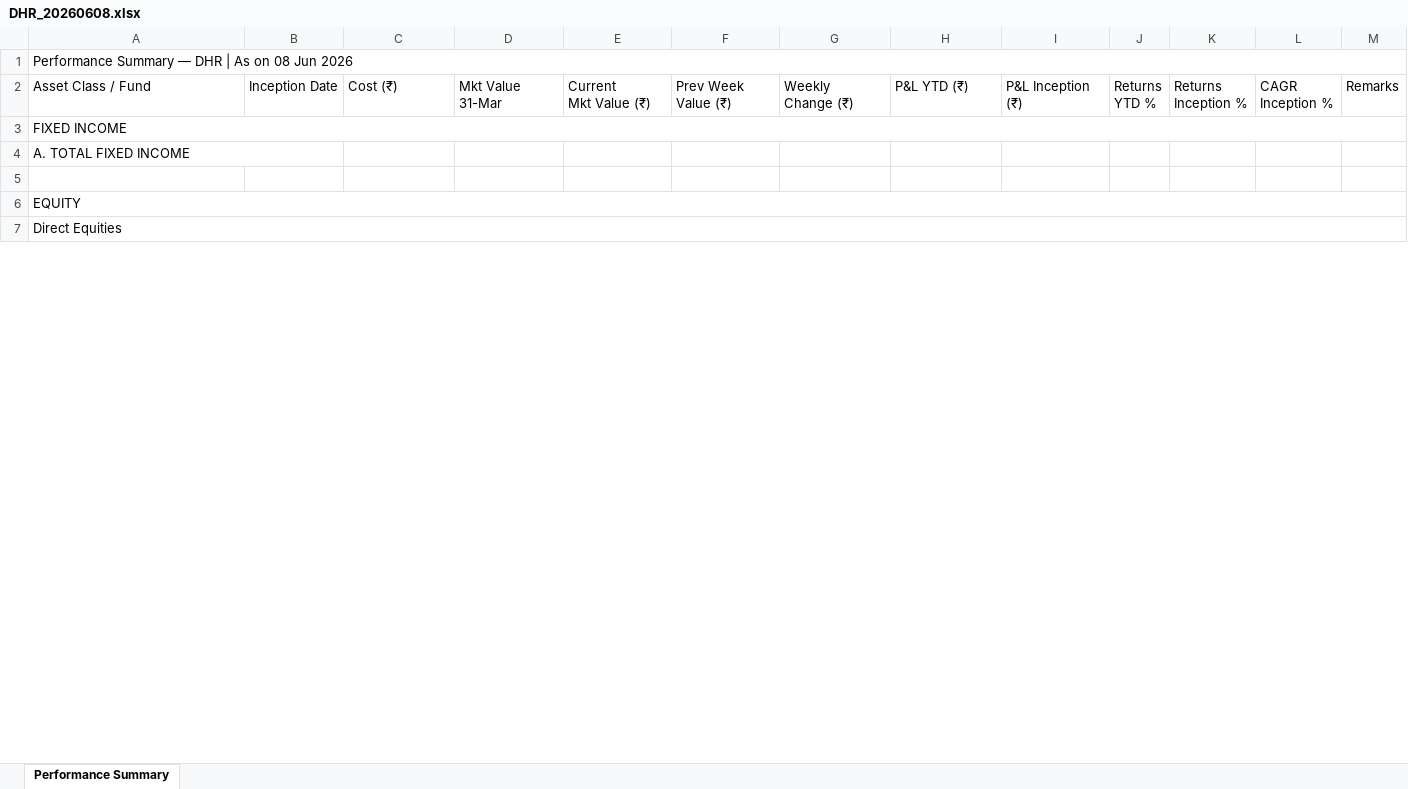
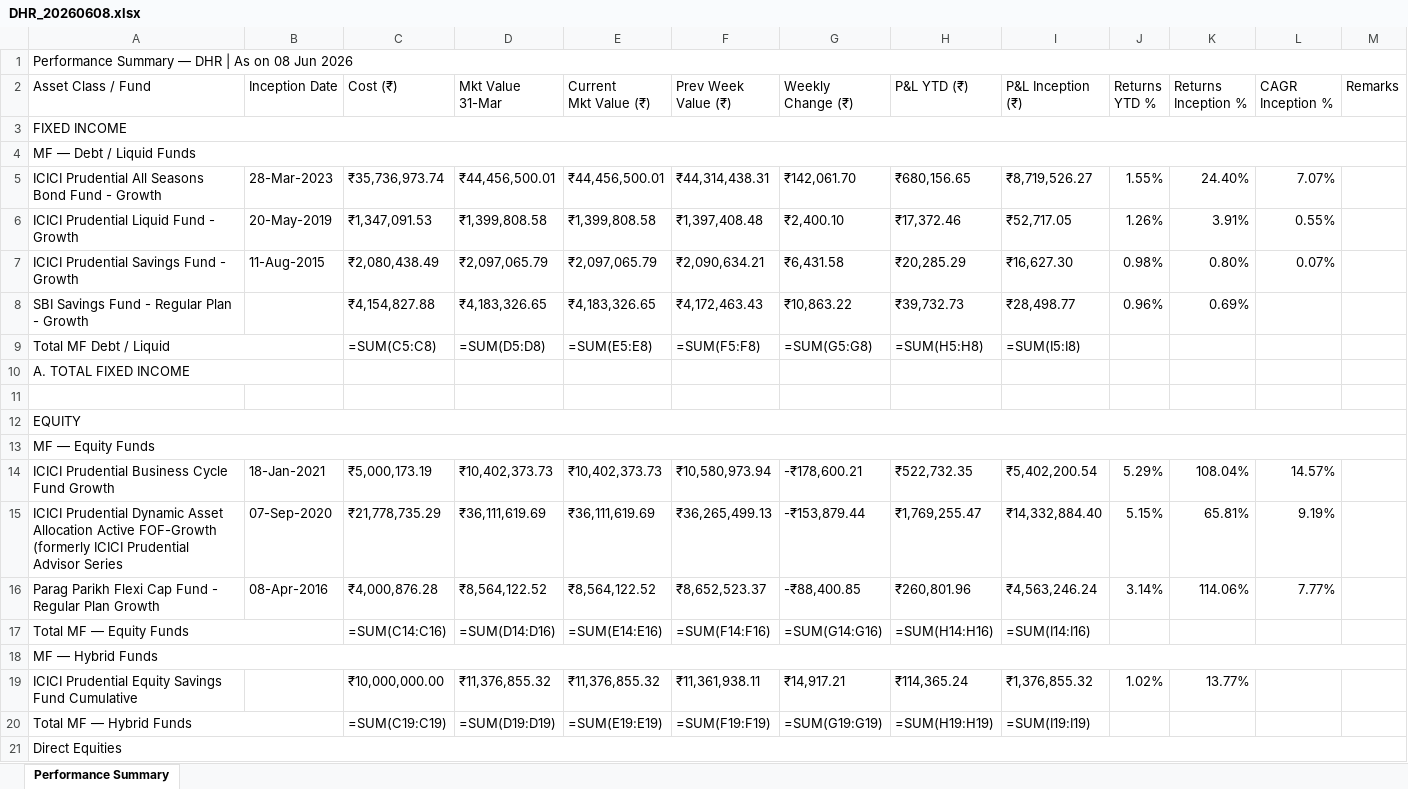
Before and after one commit to lil-jonny-xx/IWS-Finserv, an Excel workbook: mis-portal/reports/2026-06-08/DHR_20260608.xlsx, sheet Performance Summary, drawn as a sheet; only a part is shown; values as stored, in another font and other column widths than the file's, no cell formats; formulas without a stored value are shown as written; the diff covers the shown part only; the diff names each change by its address in the sheet, - before the commit and + after, or states it on an @@ line.

```diff
--- a/mis-portal/reports/2026-06-08/DHR_20260608.xlsx (sheet Performance Summary)
+++ b/mis-portal/reports/2026-06-08/DHR_20260608.xlsx (sheet Performance Summary)
+row 4: MF — Debt / Liquid Funds
+row 5: ICICI Prudential All Seasons Bond Fund - Growth | 28-Mar-2023 | ₹35,736,973.74 | ₹44,456,500.01 | ₹44,456,500.01 | ₹44,314,438.31 | ₹142,061.70 | ₹680,156.65 | ₹8,719,526.27 | 1.55% | 24.40% | 7.07%
+row 6: ICICI Prudential Liquid Fund - Growth | 20-May-2019 | ₹1,347,091.53 | ₹1,399,808.58 | ₹1,399,808.58 | ₹1,397,408.48 | ₹2,400.10 | ₹17,372.46 | ₹52,717.05 | 1.26% | 3.91% | 0.55%
+row 7: ICICI Prudential Savings Fund - Growth | 11-Aug-2015 | ₹2,080,438.49 | ₹2,097,065.79 | ₹2,097,065.79 | ₹2,090,634.21 | ₹6,431.58 | ₹20,285.29 | ₹16,627.30 | 0.98% | 0.80% | 0.07%
+row 8: SBI Savings Fund - Regular Plan - Growth |  | ₹4,154,827.88 | ₹4,183,326.65 | ₹4,183,326.65 | ₹4,172,463.43 | ₹10,863.22 | ₹39,732.73 | ₹28,498.77 | 0.96% | 0.69%
+row 9: Total MF Debt / Liquid |  | =SUM(C5:C8) | =SUM(D5:D8) | =SUM(E5:E8) | =SUM(F5:F8) | =SUM(G5:G8) | =SUM(H5:H8) | =SUM(I5:I8)
+row 13: MF — Equity Funds
+row 14: ICICI Prudential Business Cycle Fund Growth | 18-Jan-2021 | ₹5,000,173.19 | ₹10,402,373.73 | ₹10,402,373.73 | ₹10,580,973.94 | -₹178,600.21 | ₹522,732.35 | ₹5,402,200.54 | 5.29% | 108.04% | 14.57%
+row 15: ICICI Prudential Dynamic Asset Allocation Active FOF-Growth (formerly ICICI Prudential Advisor Series | 07-Sep-2020 | ₹21,778,735.29 | ₹36,111,619.69 | ₹36,111,619.69 | ₹36,265,499.13 | -₹153,879.44 | ₹1,769,255.47 | ₹14,332,884.40 | 5.15% | 65.81% | 9.19%
+row 16: Parag Parikh Flexi Cap Fund - Regular Plan Growth | 08-Apr-2016 | ₹4,000,876.28 | ₹8,564,122.52 | ₹8,564,122.52 | ₹8,652,523.37 | -₹88,400.85 | ₹260,801.96 | ₹4,563,246.24 | 3.14% | 114.06% | 7.77%
+row 17: Total MF — Equity Funds |  | =SUM(C14:C16) | =SUM(D14:D16) | =SUM(E14:E16) | =SUM(F14:F16) | =SUM(G14:G16) | =SUM(H14:H16) | =SUM(I14:I16)
+row 18: MF — Hybrid Funds
+row 19: ICICI Prudential Equity Savings Fund Cumulative |  | ₹10,000,000.00 | ₹11,376,855.32 | ₹11,376,855.32 | ₹11,361,938.11 | ₹14,917.21 | ₹114,365.24 | ₹1,376,855.32 | 1.02% | 13.77%
+row 20: Total MF — Hybrid Funds |  | =SUM(C19:C19) | =SUM(D19:D19) | =SUM(E19:E19) | =SUM(F19:F19) | =SUM(G19:G19) | =SUM(H19:H19) | =SUM(I19:I19)
```
Also changed, not shown: 9 added rows, 10 removed rows and 51 edited cells elsewhere in this sheet, cell formats, mis-portal/reports/2026-06-08/ADR_20260608.xlsx, mis-portal/reports/2026-06-08/All_Entities_Combined_20260608.xlsx, 13 other files.
